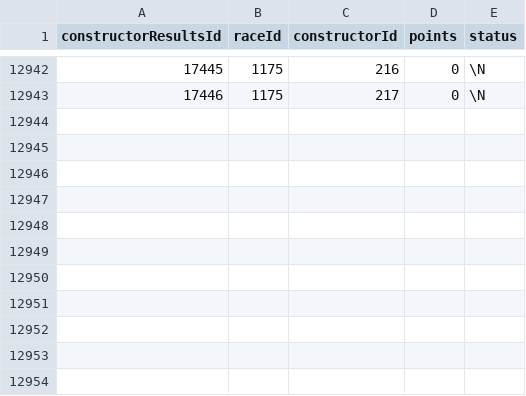
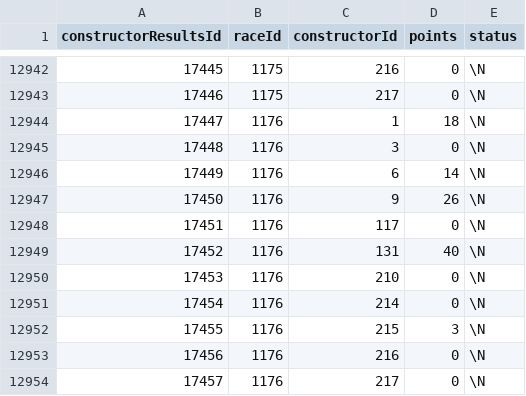
Before and after one commit to TracingInsights/RaceData, a CSV file: data/constructor_results.csv, drawn as a sheet; only a part is shown, gaps mark what is left out; the diff names each change by its address in the sheet, - before the commit and + after, or states it on an @@ line.

```diff
--- a/data/constructor_results.csv
+++ b/data/constructor_results.csv
+row 12944: 17447 | 1176 | 1 | 18 | \N
+row 12945: 17448 | 1176 | 3 | 0 | \N
+row 12946: 17449 | 1176 | 6 | 14 | \N
+row 12947: 17450 | 1176 | 9 | 26 | \N
+row 12948: 17451 | 1176 | 117 | 0 | \N
+row 12949: 17452 | 1176 | 131 | 40 | \N
+row 12950: 17453 | 1176 | 210 | 0 | \N
+row 12951: 17454 | 1176 | 214 | 0 | \N
+row 12952: 17455 | 1176 | 215 | 3 | \N
+row 12953: 17456 | 1176 | 216 | 0 | \N
+row 12954: 17457 | 1176 | 217 | 0 | \N
```
Also changed, not shown: data/constructor_standings.csv, data/driver_standings.csv, 5 other files.
